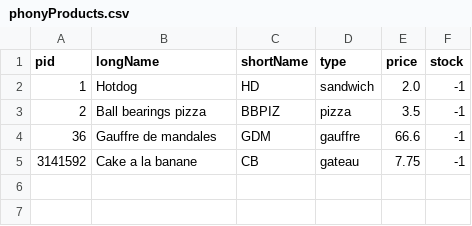
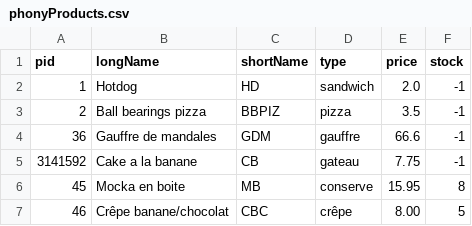
Before and after one commit to BenjaminNavet/M1_projet_API, a CSV file: src/main/resources/phonyProducts.csv, drawn as a sheet; the diff names each change by its address in the sheet, - before the commit and + after, or states it on an @@ line.

Commit message:
Added products in phonyProducts.csv

```diff
--- a/src/main/resources/phonyProducts.csv
+++ b/src/main/resources/phonyProducts.csv
+row 6: 45 | Mocka en boite | MB | conserve | 15.95 | 8
+row 7: 46 | Crêpe banane/chocolat | CBC | crêpe | 8.00 | 5
```
